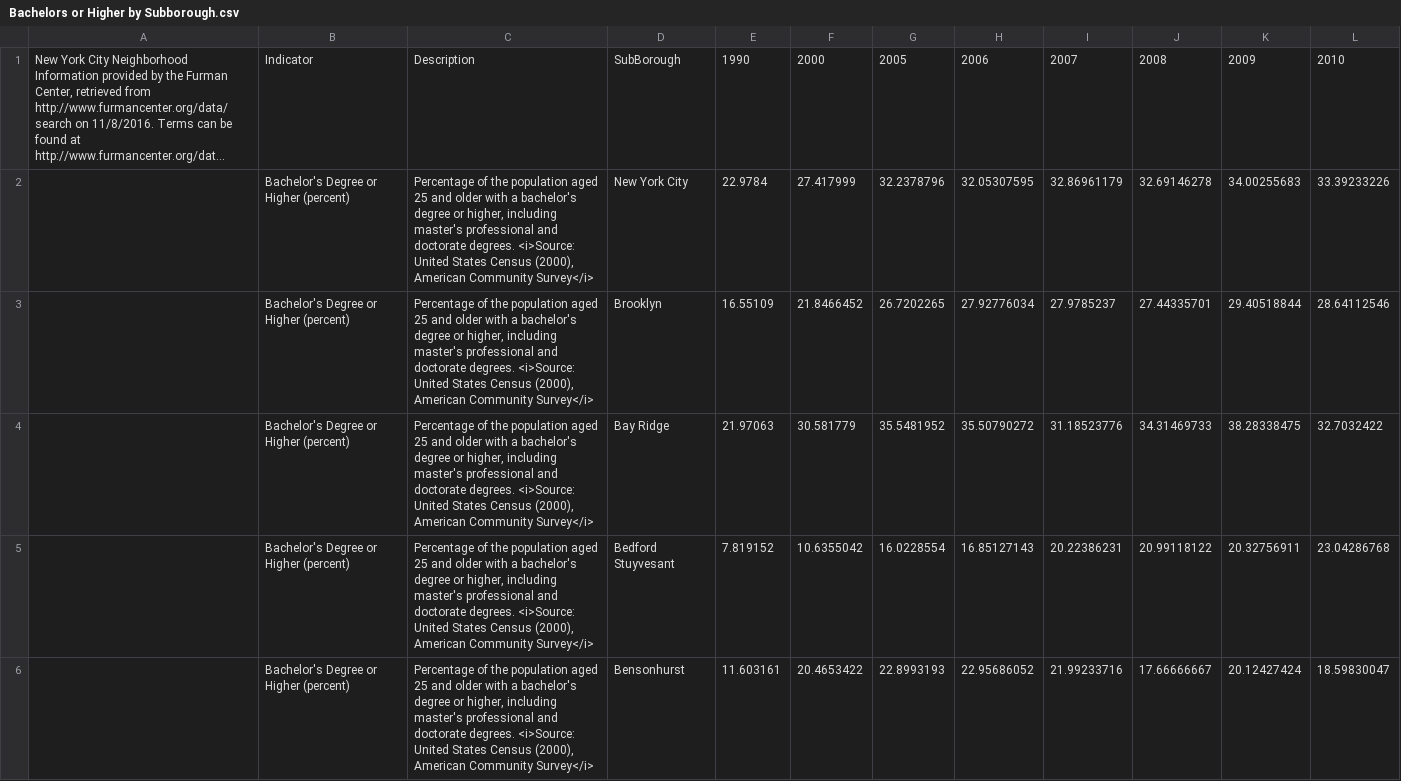
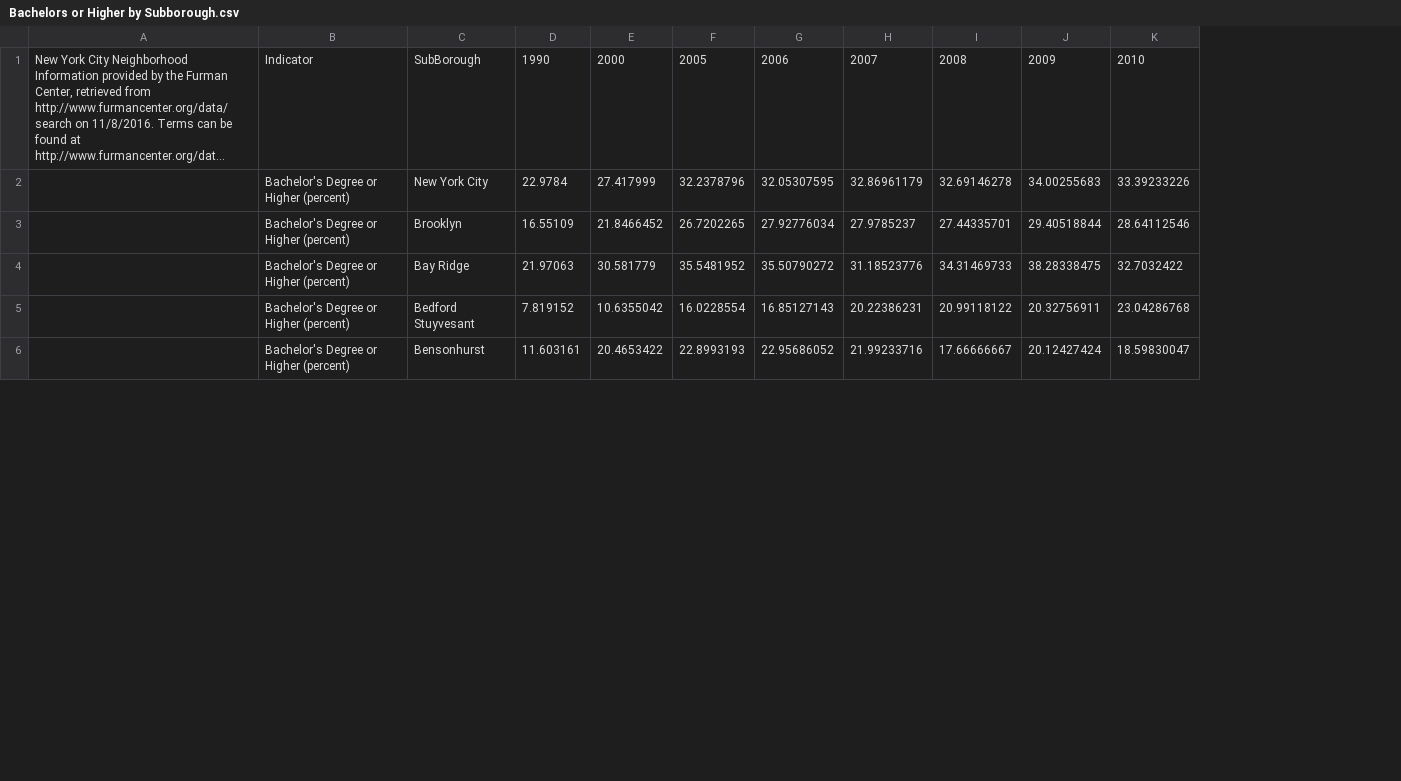
Before and after one commit to osuhomebase/NYUDataScience1001-edTech, a CSV file: Data/Bachelors or Higher by Subborough.csv, drawn as a sheet; only a part is shown; long unchanged cells end in …; the diff names each change by its address in the sheet, - before the commit and + after, or states it on an @@ line.

Commit message:
moved files around.  Put data that we won't use in the "dead" folder :)

```diff
--- a/Data/Bachelors or Higher by Subborough.csv
+++ b/Data/Bachelors or Higher by Subborough.csv
-column C, rows 1-6: Description | Percentage of the population aged 25 and older with a bachelor's degree or higher, including master's professional and doctorate degrees. <i>Source: United States Census (2000), American Community Survey</i> | Percentage of the population aged 25 and older with a bachelor's degree or higher, including master's professional and doctorate degrees. <i>Source: United States Census (2000), American Community Survey</i> | Percentage of the population aged 25 and older with a bachelor's degree or higher, including master's professional and doctorate degrees. <i>Source: United States Census (2000), American Community Survey</i> | Percentage of the population aged 25 and older with a bachelor's degree or higher, including master's professional and doctorate degrees. <i>Source: United States Census (2000), American Community Survey</i> | Percentage of the population aged 25 and older with a bachelor's degree or higher, including master's professional and doctorate degrees. <i>Source: United States Census (2000), American Community Survey</i>
```
Also changed, not shown: 13 other files.
